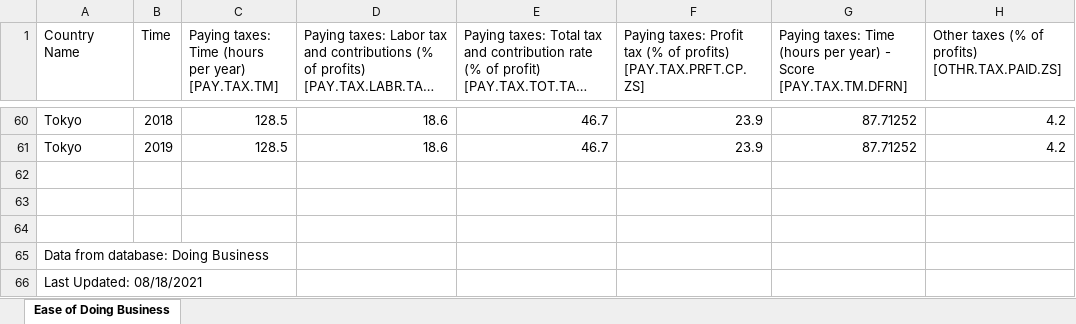
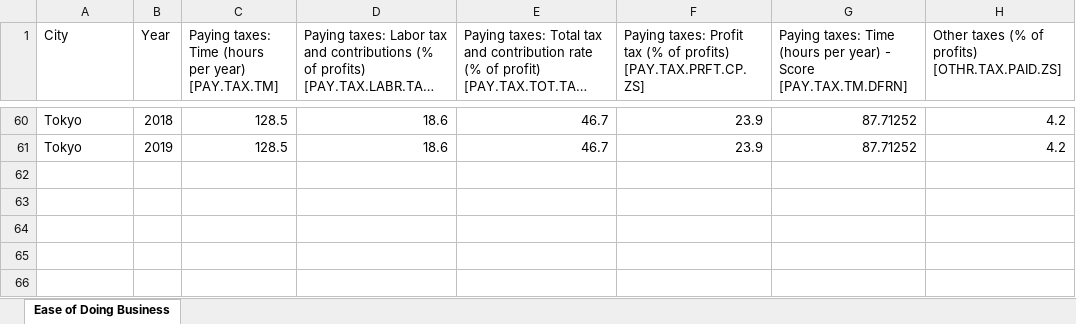
Before and after one commit to avira237/data_visualization, an Excel workbook: Ease of Doing Business.xlsx, sheet Ease of Doing Business, drawn as a sheet; only a part is shown, gaps mark what is left out; long unchanged cells end in …; values as stored, in another font and other column widths than the file's, no borders; rows hold the shown columns only; the diff names each change by its address in the sheet, - before the commit and + after, or states it on an @@ line.

Commit message:
Edited

```diff
--- a/Ease of Doing Business.xlsx (sheet Ease of Doing Business)
+++ b/Ease of Doing Business.xlsx (sheet Ease of Doing Business)
-A1: Country Name
+A1: City
-B1: Time
+B1: Year
-row 62: (empty)
-row 63: (empty)
-row 64: (empty)
-row 65: Data from database: Doing Business
-row 66: Last Updated: 08/18/2021
```
